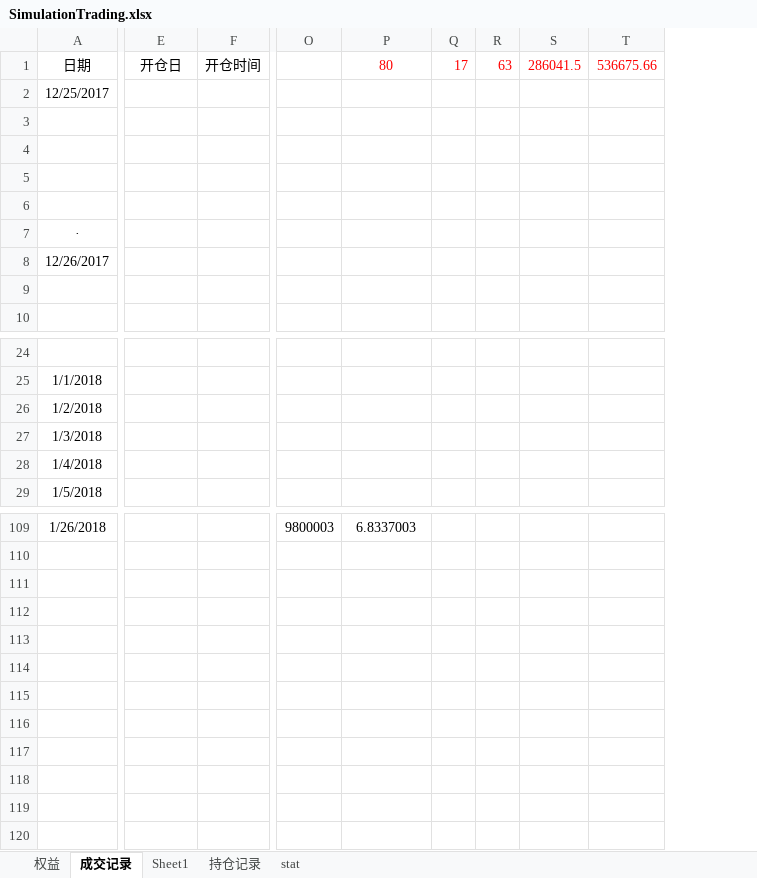
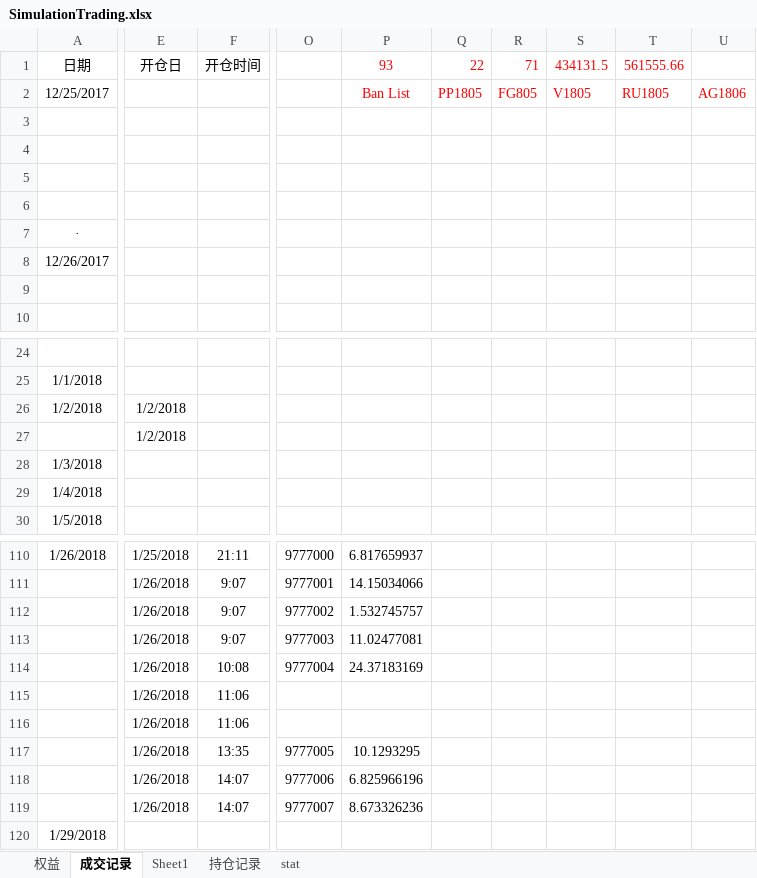
Before and after one commit to ildhj0116/Work, an Excel workbook: 模拟盘/SimulationTrading.xlsx, sheet 成交记录, drawn as a sheet; only a part is shown, gaps mark what is left out; values as stored, in another font and other column widths than the file's, no borders; removed rows and columns are numbered as before the commit, all else as after; rows hold the shown columns only; the diff covers the shown part only; the diff names each change by its address in the sheet, - before the commit and + after, or states it on an @@ line.

```diff
--- a/模拟盘/SimulationTrading.xlsx (sheet 成交记录)
+++ b/模拟盘/SimulationTrading.xlsx (sheet 成交记录)
-column Q (17), empty
-column R (63), empty
-column S (286041.5), empty
-column T (536675.66), empty
+column Q (22), row 2: PP1805
+column R (71), row 2: FG805
+column S (434131.5), row 2: V1805
+column T (561555.66), row 2: RU1805
+column U, row 2: AG1806
-P1: 80
+P1: 93
-P2 (93): (empty)
+P2 (93): Ban List
-E26 (开仓日): (empty)
+E26 (开仓日): 1/2/2018
+row 27:  | 1/2/2018
-E110 (开仓日): (empty)
+E110 (开仓日): 1/25/2018
-F110 (开仓时间): (empty)
+F110 (开仓时间): 21:11
-O110: 9800003
+O110: 9777000
-P110 (93): 6.8337003
+P110 (93): 6.817659937
+row 111:  | 1/26/2018 | 9:07 | 9777001 | 14.15034066
+row 112:  | 1/26/2018 | 9:07 | 9777002 | 1.532745757
+row 113:  | 1/26/2018 | 9:07 | 9777003 | 11.02477081
+row 114:  | 1/26/2018 | 10:08 | 9777004 | 24.37183169
+row 115:  | 1/26/2018 | 11:06
+row 116:  | 1/26/2018 | 11:06
+row 117:  | 1/26/2018 | 13:35 | 9777005 | 10.1293295
+row 118:  | 1/26/2018 | 14:07 | 9777006 | 6.825966196
+row 119:  | 1/26/2018 | 14:07 | 9777007 | 8.673326236
+row 120: 1/29/2018
```
Also changed, not shown: 44 edited cells elsewhere in this sheet, sheet 权益, formulas that keep their value, charts or pictures, 21 other files.
